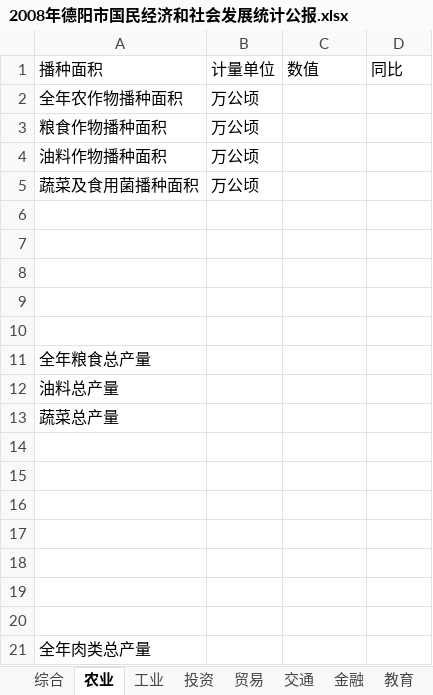
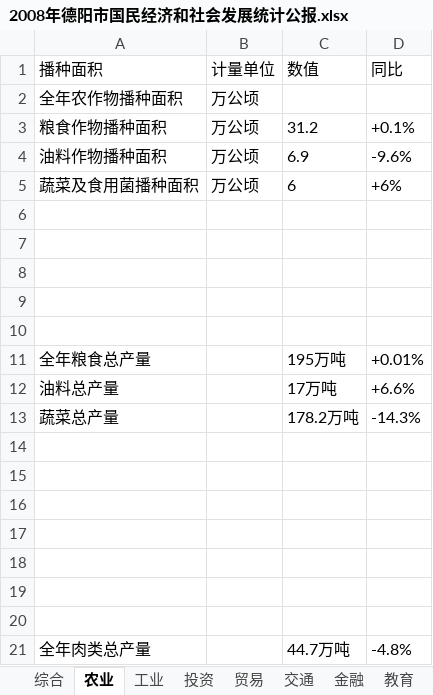
Before and after one commit to masachi/CrawlerForGraduate, an Excel workbook: file/2008年德阳市国民经济和社会发展统计公报.xlsx, sheet 农业, drawn as a sheet; values as stored, in another font and other column widths than the file's, no borders; the diff names each change by its address in the sheet, - before the commit and + after, or states it on an @@ line.

```diff
--- a/file/2008年德阳市国民经济和社会发展统计公报.xlsx (sheet 农业)
+++ b/file/2008年德阳市国民经济和社会发展统计公报.xlsx (sheet 农业)
-C3 (数值): (empty)
+C3 (数值): 31.2
-D3 (同比): (empty)
+D3 (同比): +0.1%
-C4 (数值): (empty)
+C4 (数值): 6.9
-D4 (同比): (empty)
+D4 (同比): -9.6%
-C5 (数值): (empty)
+C5 (数值): 6
-D5 (同比): (empty)
+D5 (同比): +6%
-C11 (数值): (empty)
+C11 (数值): 195万吨
-D11 (同比): (empty)
+D11 (同比): +0.01%
-C12 (数值): (empty)
+C12 (数值): 17万吨
-D12 (同比): (empty)
+D12 (同比): +6.6%
-C13 (数值): (empty)
+C13 (数值): 178.2万吨
-D13 (同比): (empty)
+D13 (同比): -14.3%
-C21 (数值): (empty)
+C21 (数值): 44.7万吨
-D21 (同比): (empty)
+D21 (同比): -4.8%
```
Also changed, not shown: sheet 综合, sheet 贸易, sheet 教育, sheet 投资, sheet 金融, sheet 交通, 1 more sheet, file/2006年德阳市国民经济和社会发展统计公报.xlsx, file/2007年德阳市国民经济和社会发展统计公报.xlsx, 10 other files.
